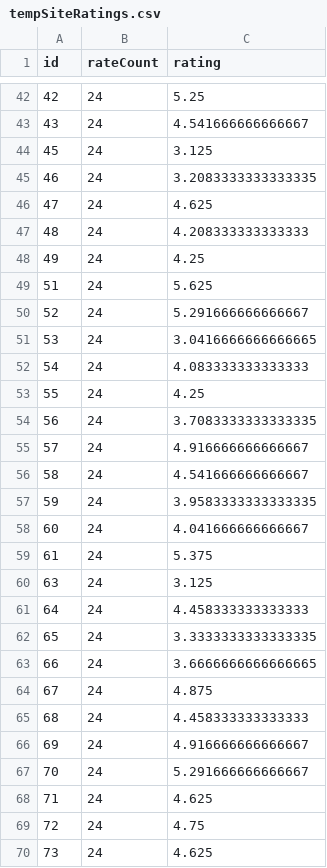
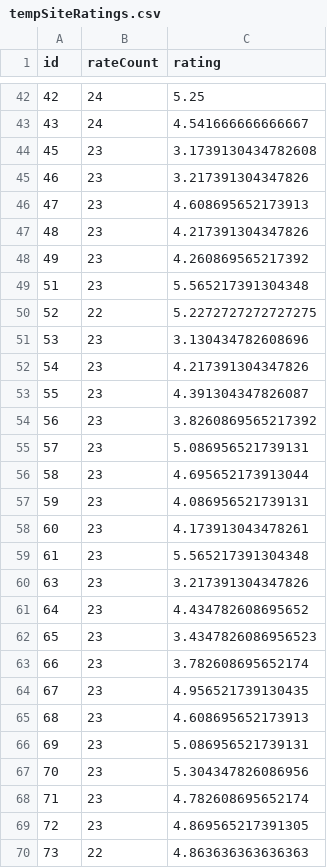
Before and after one commit to ABHISHEKVALSAN/Website-Scoring-Model, a CSV file: tempSiteRatings.csv, drawn as a sheet; only a part is shown, gaps mark what is left out; the diff covers the shown part only.

```diff
--- a/tempSiteRatings.csv
+++ b/tempSiteRatings.csv
@@ -43,28 +43,28 @@ id,rateCount,rating
 43,24,4.541666666666667
-45,24,3.125
-46,24,3.2083333333333335
-47,24,4.625
-48,24,4.208333333333333
-49,24,4.25
-51,24,5.625
-52,24,5.291666666666667
-53,24,3.0416666666666665
-54,24,4.083333333333333
-55,24,4.25
-56,24,3.7083333333333335
-57,24,4.916666666666667
-58,24,4.541666666666667
-59,24,3.9583333333333335
-60,24,4.041666666666667
-61,24,5.375
-63,24,3.125
-64,24,4.458333333333333
-65,24,3.3333333333333335
-66,24,3.6666666666666665
-67,24,4.875
-68,24,4.458333333333333
-69,24,4.916666666666667
-70,24,5.291666666666667
-71,24,4.625
-72,24,4.75
-73,24,4.625
+45,23,3.1739130434782608
+46,23,3.217391304347826
+47,23,4.608695652173913
+48,23,4.217391304347826
+49,23,4.260869565217392
+51,23,5.565217391304348
+52,22,5.2272727272727275
+53,23,3.130434782608696
+54,23,4.217391304347826
+55,23,4.391304347826087
+56,23,3.8260869565217392
+57,23,5.086956521739131
+58,23,4.695652173913044
+59,23,4.086956521739131
+60,23,4.173913043478261
+61,23,5.565217391304348
+63,23,3.217391304347826
+64,23,4.434782608695652
+65,23,3.4347826086956523
+66,23,3.782608695652174
+67,23,4.956521739130435
+68,23,4.608695652173913
+69,23,5.086956521739131
+70,23,5.304347826086956
+71,23,4.782608695652174
+72,23,4.869565217391305
+73,22,4.863636363636363
```
Also changed, not shown: 20 edited cells elsewhere in this file, data.csv, tempUrlMetrics.csv, 8 other files.
